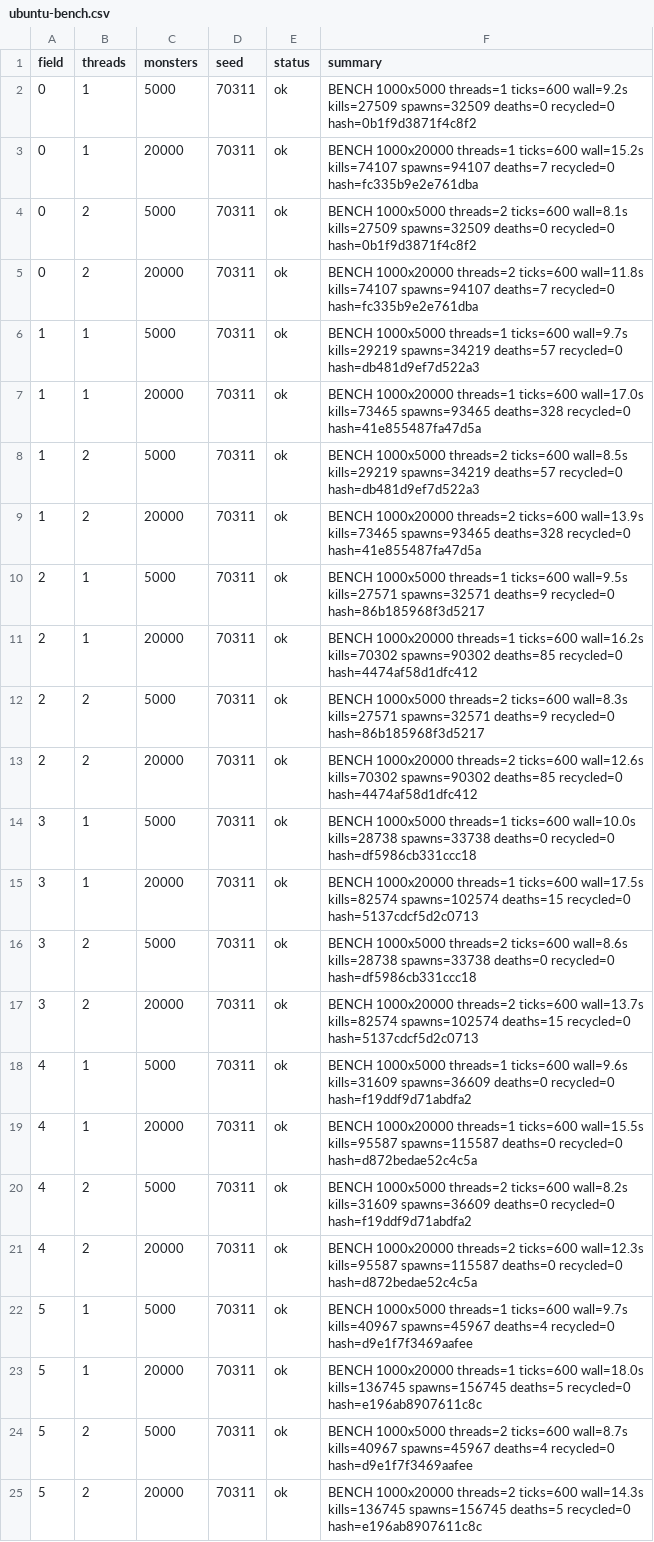
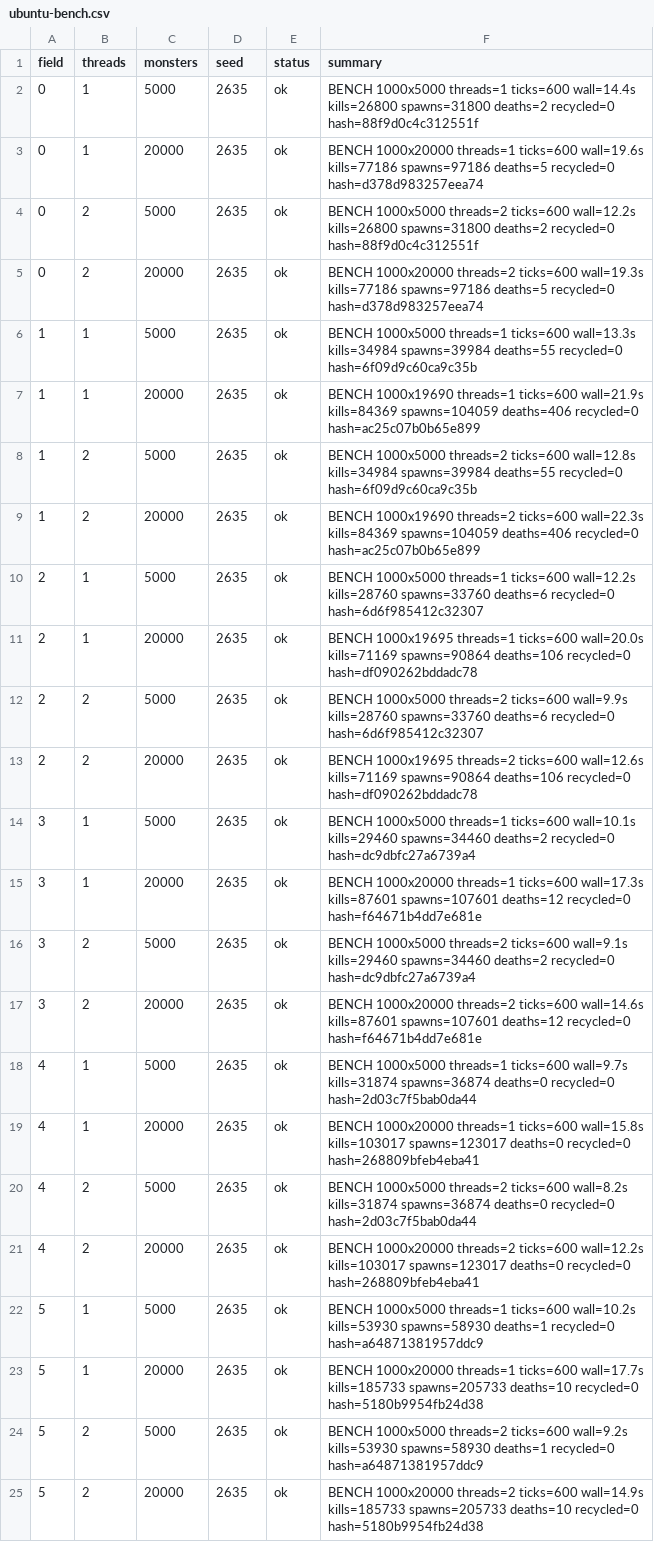
Before and after one commit to Proximo0/MagicSmash, a CSV file: work/261122113638-7718/art/ubuntu-bench.csv, drawn as a sheet; the diff names each change by its address in the sheet, - before the commit and + after, or states it on an @@ line.

Commit message:
ubuntu: job 261122113638-7718 2026-11-26T23:35:17Z

```diff
--- a/work/261122113638-7718/art/ubuntu-bench.csv
+++ b/work/261122113638-7718/art/ubuntu-bench.csv
-D2:D25 (seed): 70311
+D2:D25 (seed): 2635
-F2 (summary): …threads=1 ticks=600 wall=9.2s kills=27509 spawns=32509 deaths=0 recycled=0 hash=0b1f9d3871f4c8f2
+F2 (summary): …threads=1 ticks=600 wall=14.4s kills=26800 spawns=31800 deaths=2 recycled=0 hash=88f9d0c4c312551f
-F3 (summary): …threads=1 ticks=600 wall=15.2s kills=74107 spawns=94107 deaths=7 recycled=0 hash=fc335b9e2e761dba
+F3 (summary): …threads=1 ticks=600 wall=19.6s kills=77186 spawns=97186 deaths=5 recycled=0 hash=d378d983257eea74
-F4 (summary): …threads=2 ticks=600 wall=8.1s kills=27509 spawns=32509 deaths=0 recycled=0 hash=0b1f9d3871f4c8f2
+F4 (summary): …threads=2 ticks=600 wall=12.2s kills=26800 spawns=31800 deaths=2 recycled=0 hash=88f9d0c4c312551f
-F5 (summary): …threads=2 ticks=600 wall=11.8s kills=74107 spawns=94107 deaths=7 recycled=0 hash=fc335b9e2e761dba
+F5 (summary): …threads=2 ticks=600 wall=19.3s kills=77186 spawns=97186 deaths=5 recycled=0 hash=d378d983257eea74
-F6 (summary): …threads=1 ticks=600 wall=9.7s kills=29219 spawns=34219 deaths=57 recycled=0 hash=db481d9ef7d522a3
+F6 (summary): …threads=1 ticks=600 wall=13.3s kills=34984 spawns=39984 deaths=55 recycled=0 hash=6f09d9c60ca9c35b
-F7 (summary): BENCH 1000x20000 threads=1 ticks=600 wall=17.0s kills=73465 spawns=93465 deaths=328 recycled=0 hash=41e855487fa47d5a
+F7 (summary): BENCH 1000x19690 threads=1 ticks=600 wall=21.9s kills=84369 spawns=104059 deaths=406 recycled=0 hash=ac25c07b0b65e899
-F8 (summary): …threads=2 ticks=600 wall=8.5s kills=29219 spawns=34219 deaths=57 recycled=0 hash=db481d9ef7d522a3
+F8 (summary): …threads=2 ticks=600 wall=12.8s kills=34984 spawns=39984 deaths=55 recycled=0 hash=6f09d9c60ca9c35b
-F9 (summary): BENCH 1000x20000 threads=2 ticks=600 wall=13.9s kills=73465 spawns=93465 deaths=328 recycled=0 hash=41e855487fa47d5a
+F9 (summary): BENCH 1000x19690 threads=2 ticks=600 wall=22.3s kills=84369 spawns=104059 deaths=406 recycled=0 hash=ac25c07b0b65e899
-F10 (summary): …threads=1 ticks=600 wall=9.5s kills=27571 spawns=32571 deaths=9 recycled=0 hash=86b185968f3d5217
+F10 (summary): …threads=1 ticks=600 wall=12.2s kills=28760 spawns=33760 deaths=6 recycled=0 hash=6d6f985412c32307
-F11 (summary): BENCH 1000x20000 threads=1 ticks=600 wall=16.2s kills=70302 spawns=90302 deaths=85 recycled=0 hash=4474af58d1dfc412
+F11 (summary): BENCH 1000x19695 threads=1 ticks=600 wall=20.0s kills=71169 spawns=90864 deaths=106 recycled=0 hash=df090262bddadc78
-F12 (summary): …threads=2 ticks=600 wall=8.3s kills=27571 spawns=32571 deaths=9 recycled=0 hash=86b185968f3d5217
+F12 (summary): …threads=2 ticks=600 wall=9.9s kills=28760 spawns=33760 deaths=6 recycled=0 hash=6d6f985412c32307
-F13 (summary): BENCH 1000x20000 threads=2 ticks=600 wall=12.6s kills=70302 spawns=90302 deaths=85 recycled=0 hash=4474af58d1dfc412
+F13 (summary): BENCH 1000x19695 threads=2 ticks=600 wall=12.6s kills=71169 spawns=90864 deaths=106 recycled=0 hash=df090262bddadc78
-F14 (summary): …threads=1 ticks=600 wall=10.0s kills=28738 spawns=33738 deaths=0 recycled=0 hash=df5986cb331ccc18
+F14 (summary): …threads=1 ticks=600 wall=10.1s kills=29460 spawns=34460 deaths=2 recycled=0 hash=dc9dbfc27a6739a4
-F15 (summary): …threads=1 ticks=600 wall=17.5s kills=82574 spawns=102574 deaths=15 recycled=0 hash=5137cdcf5d2c0713
+F15 (summary): …threads=1 ticks=600 wall=17.3s kills=87601 spawns=107601 deaths=12 recycled=0 hash=f64671b4dd7e681e
-F16 (summary): …threads=2 ticks=600 wall=8.6s kills=28738 spawns=33738 deaths=0 recycled=0 hash=df5986cb331ccc18
+F16 (summary): …threads=2 ticks=600 wall=9.1s kills=29460 spawns=34460 deaths=2 recycled=0 hash=dc9dbfc27a6739a4
-F17 (summary): …threads=2 ticks=600 wall=13.7s kills=82574 spawns=102574 deaths=15 recycled=0 hash=5137cdcf5d2c0713
+F17 (summary): …threads=2 ticks=600 wall=14.6s kills=87601 spawns=107601 deaths=12 recycled=0 hash=f64671b4dd7e681e
-F18 (summary): …threads=1 ticks=600 wall=9.6s kills=31609 spawns=36609 deaths=0 recycled=0 hash=f19ddf9d71abdfa2
+F18 (summary): …threads=1 ticks=600 wall=9.7s kills=31874 spawns=36874 deaths=0 recycled=0 hash=2d03c7f5bab0da44
-F19 (summary): …threads=1 ticks=600 wall=15.5s kills=95587 spawns=115587 deaths=0 recycled=0 hash=d872bedae52c4c5a
+F19 (summary): …threads=1 ticks=600 wall=15.8s kills=103017 spawns=123017 deaths=0 recycled=0 hash=268809bfeb4eba41
-F20 (summary): …ticks=600 wall=8.2s kills=31609 spawns=36609 deaths=0 recycled=0 hash=f19ddf9d71abdfa2
+F20 (summary): …ticks=600 wall=8.2s kills=31874 spawns=36874 deaths=0 recycled=0 hash=2d03c7f5bab0da44
-F21 (summary): …threads=2 ticks=600 wall=12.3s kills=95587 spawns=115587 deaths=0 recycled=0 hash=d872bedae52c4c5a
+F21 (summary): …threads=2 ticks=600 wall=12.2s kills=103017 spawns=123017 deaths=0 recycled=0 hash=268809bfeb4eba41
-F22 (summary): …threads=1 ticks=600 wall=9.7s kills=40967 spawns=45967 deaths=4 recycled=0 hash=d9e1f7f3469aafee
+F22 (summary): …threads=1 ticks=600 wall=10.2s kills=53930 spawns=58930 deaths=1 recycled=0 hash=a64871381957ddc9
-F23 (summary): …threads=1 ticks=600 wall=18.0s kills=136745 spawns=156745 deaths=5 recycled=0 hash=e196ab8907611c8c
+F23 (summary): …threads=1 ticks=600 wall=17.7s kills=185733 spawns=205733 deaths=10 recycled=0 hash=5180b9954fb24d38
-F24 (summary): …threads=2 ticks=600 wall=8.7s kills=40967 spawns=45967 deaths=4 recycled=0 hash=d9e1f7f3469aafee
+F24 (summary): …threads=2 ticks=600 wall=9.2s kills=53930 spawns=58930 deaths=1 recycled=0 hash=a64871381957ddc9
-F25 (summary): …threads=2 ticks=600 wall=14.3s kills=136745 spawns=156745 deaths=5 recycled=0 hash=e196ab8907611c8c
+F25 (summary): …threads=2 ticks=600 wall=14.9s kills=185733 spawns=205733 deaths=10 recycled=0 hash=5180b9954fb24d38
```
Also changed, not shown: 1 other file.
